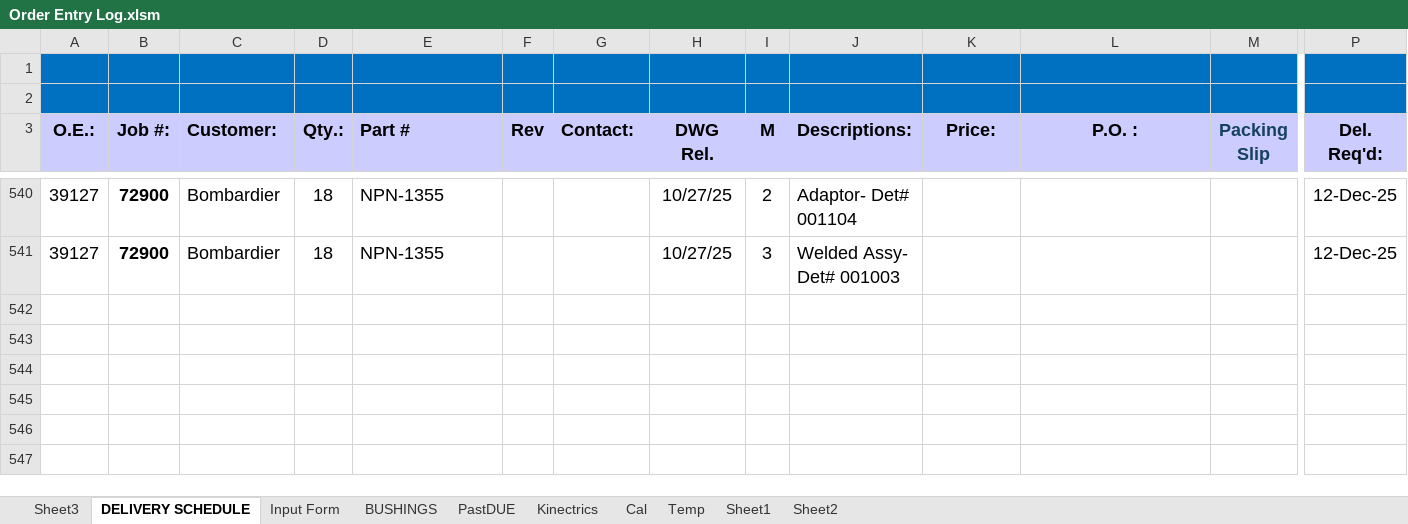
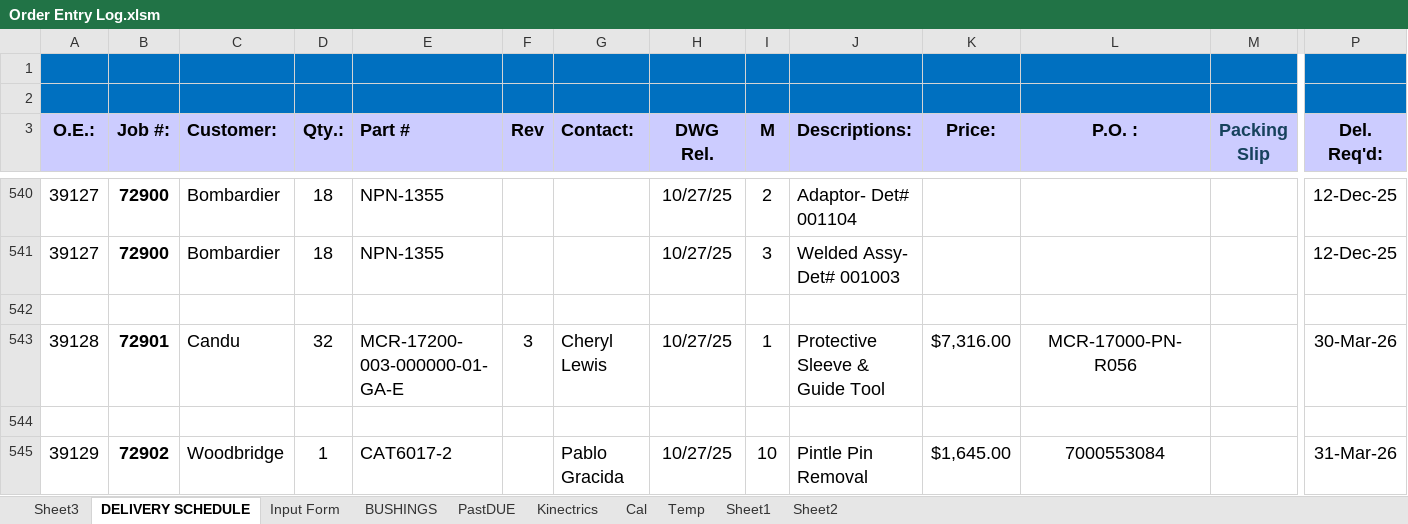
Before and after one commit to MadLeon/manufacturing_process_schedule, an Excel workbook: Order Entry Log.xlsm, sheet DELIVERY SCHEDULE, drawn as a sheet; only a part is shown, gaps mark what is left out; values as stored, in another font and other column widths than the file's, no borders; charts and pictures and conditional formats not drawn; rows hold the shown columns only; the diff names each change by its address in the sheet, - before the commit and + after, or states it on an @@ line.

```diff
--- a/Order Entry Log.xlsm (sheet DELIVERY SCHEDULE)
+++ b/Order Entry Log.xlsm (sheet DELIVERY SCHEDULE)
+row 542: (empty)
+row 543: 39128 | 72901 | Candu | 32 | MCR-17200-003-000000-01-GA-E | 3 | Cheryl Lewis | 10/27/25 | 1 | Protective Sleeve & Guide Tool | $7,316.00 | MCR-17000-PN-R056 |  | 30-Mar-26
+row 544: (empty)
+row 545: 39129 | 72902 | Woodbridge | 1 | CAT6017-2 |  | Pablo Gracida | 10/27/25 | 10 | Pintle Pin Removal | $1,645.00 | 7000553084 |  | 31-Mar-26
```
Also changed, not shown: sheet Input Form, charts or pictures, test backup.xlsm, 3 other files.
